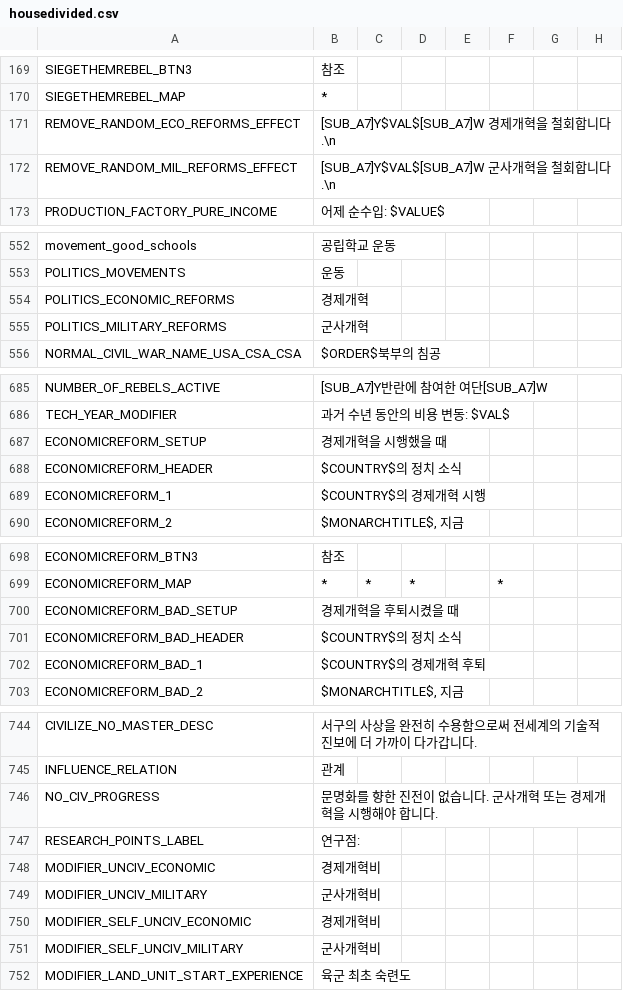
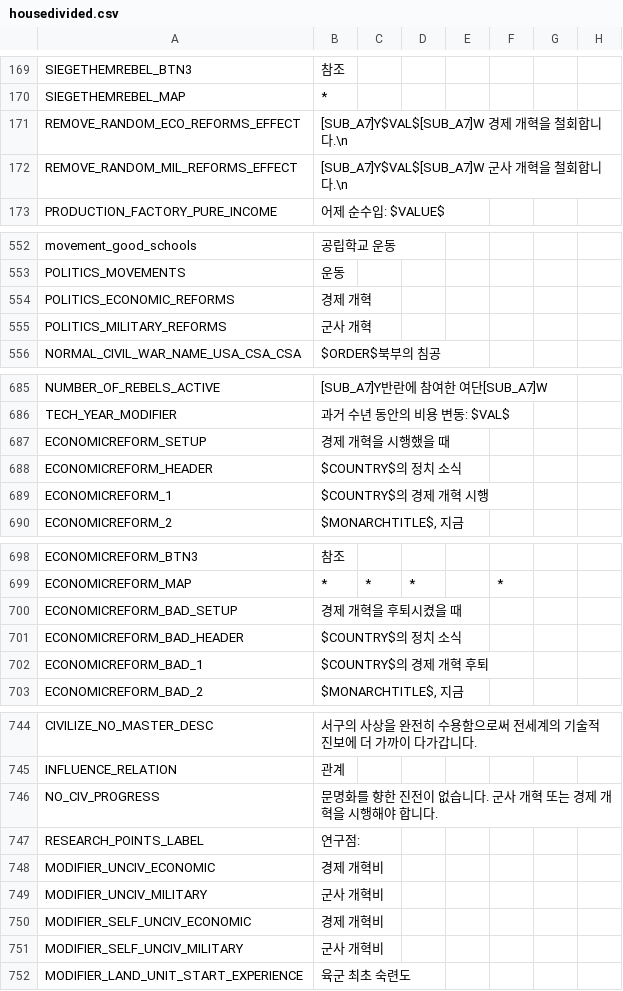
Before and after one commit to kimjeon-il/Vic2_Vanila, a CSV file: housedivided.csv, drawn as a sheet; only a part is shown, gaps mark what is left out; the diff covers the shown part only; the diff names each change by its address in the sheet, - before the commit and + after, or states it on an @@ line.

```diff
--- a/housedivided.csv
+++ b/housedivided.csv
-B171: [SUB_A7]Y$VAL$[SUB_A7]W 경제개혁을 철회합니다.\n
+B171: [SUB_A7]Y$VAL$[SUB_A7]W 경제 개혁을 철회합니다.\n
-B172: [SUB_A7]Y$VAL$[SUB_A7]W 군사개혁을 철회합니다.\n
+B172: [SUB_A7]Y$VAL$[SUB_A7]W 군사 개혁을 철회합니다.\n
-B554: 경제개혁
+B554: 경제 개혁
-B555: 군사개혁
+B555: 군사 개혁
-B687: 경제개혁을 시행했을 때
+B687: 경제 개혁을 시행했을 때
-B689: $COUNTRY$의 경제개혁 시행
+B689: $COUNTRY$의 경제 개혁 시행
-B700: 경제개혁을 후퇴시켰을 때
+B700: 경제 개혁을 후퇴시켰을 때
-B702: $COUNTRY$의 경제개혁 후퇴
+B702: $COUNTRY$의 경제 개혁 후퇴
-B746: 문명화를 향한 진전이 없습니다. 군사개혁 또는 경제개혁을 시행해야 합니다.
+B746: 문명화를 향한 진전이 없습니다. 군사 개혁 또는 경제 개혁을 시행해야 합니다.
-B748: 경제개혁비
+B748: 경제 개혁비
-B749: 군사개혁비
+B749: 군사 개혁비
-B750: 경제개혁비
+B750: 경제 개혁비
-B751: 군사개혁비
+B751: 군사 개혁비
```
Also changed, not shown: 30 edited cells elsewhere in this file.
